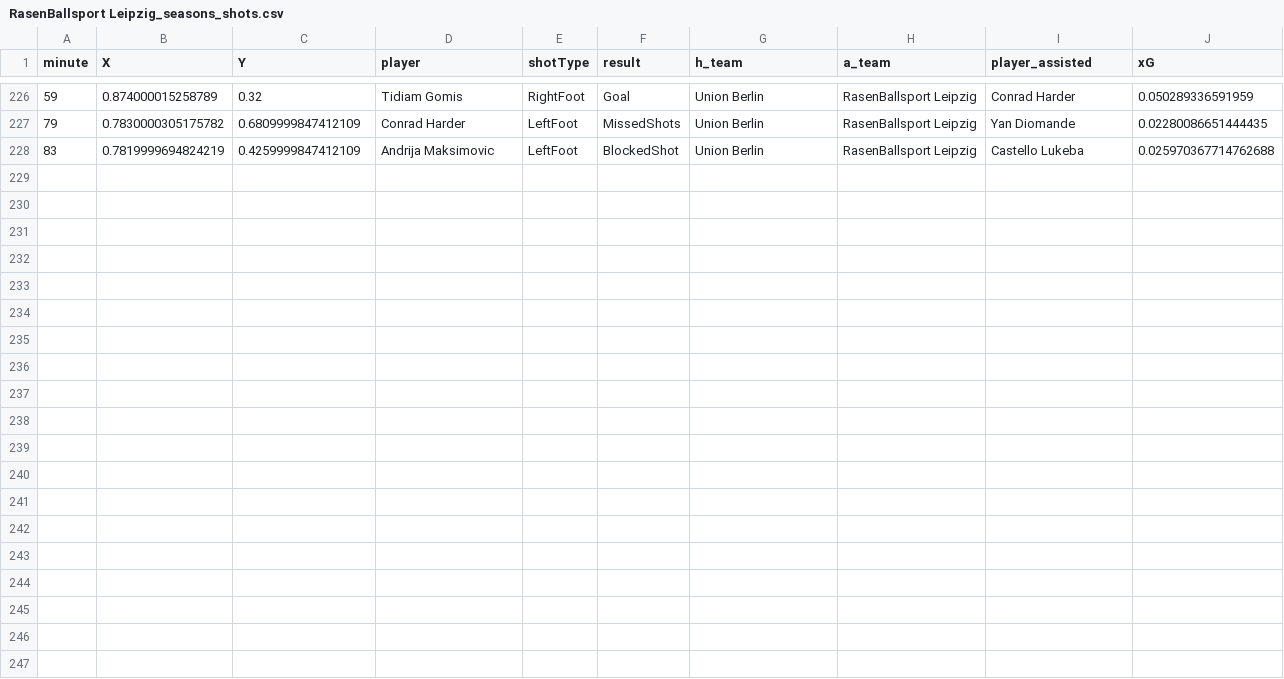
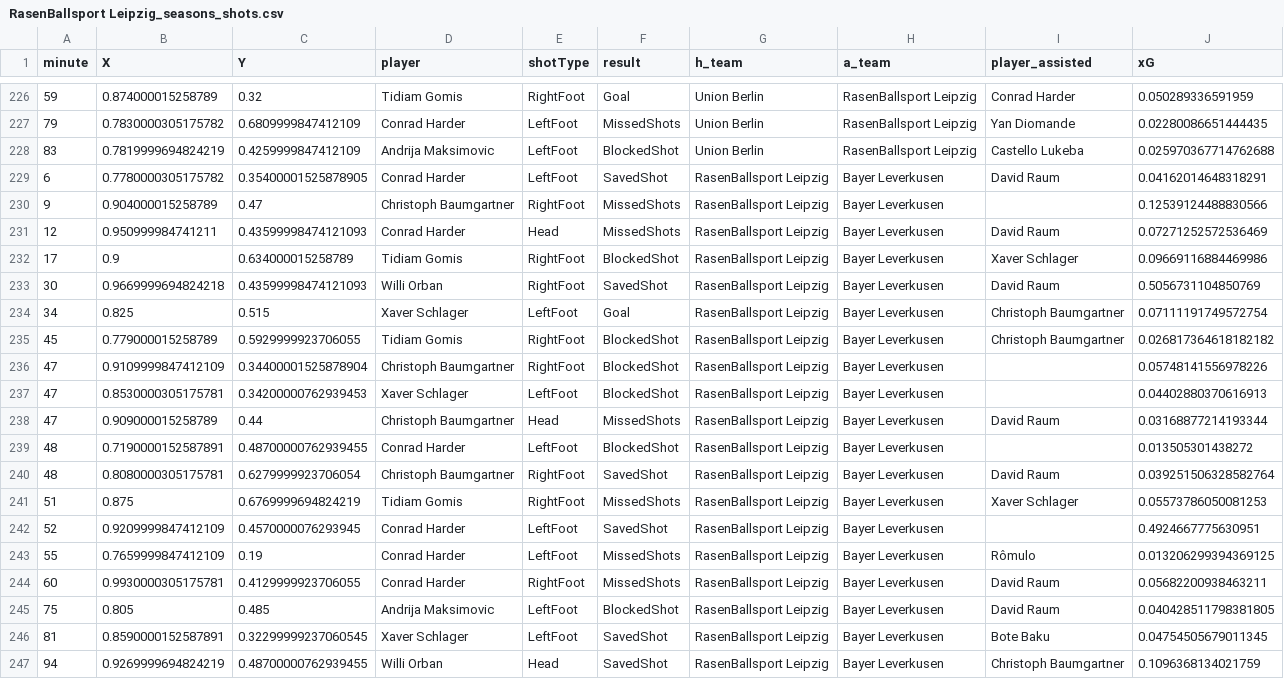
Before and after one commit to enadol/Fut_animation, a CSV file: RasenBallsport Leipzig_seasons_shots.csv, drawn as a sheet; only a part is shown, gaps mark what is left out.

Commit message:
modified:   RasenBallsport Leipzig_matches.json 	modified:   RasenBallsport Leipzig_seasons_shots.csv 	modified:   RasenBallsport Leipzig_shots.png 	modified:   RasenBallsport Leipzig_shots_animation_cuda.mp4 	modified:   RasenBallsport Leipzig_squad.json 	modified:   club_name.txt 	modified:   teams_shotsVideoCUDAV2.ipynb

```diff
--- a/RasenBallsport Leipzig_seasons_shots.csv
+++ b/RasenBallsport Leipzig_seasons_shots.csv
@@ -228 +228,20 @@ minute,X,Y,player,shotType,result,h_team,a_team,player_assisted,xG
 83,0.7819999694824219,0.4259999847412109,Andrija Maksimovic,LeftFoot,BlockedShot,Union Berlin,RasenBallsport Leipzig,Castello Lukeba,0.025970367714762688
+6,0.7780000305175782,0.35400001525878905,Conrad Harder,LeftFoot,SavedShot,RasenBallsport Leipzig,Bayer Leverkusen,David Raum,0.04162014648318291
+9,0.904000015258789,0.47,Christoph Baumgartner,RightFoot,MissedShots,RasenBallsport Leipzig,Bayer Leverkusen,,0.12539124488830566
+12,0.950999984741211,0.43599998474121093,Conrad Harder,Head,MissedShots,RasenBallsport Leipzig,Bayer Leverkusen,David Raum,0.07271252572536469
+17,0.9,0.634000015258789,Tidiam Gomis,RightFoot,BlockedShot,RasenBallsport Leipzig,Bayer Leverkusen,Xaver Schlager,0.09669116884469986
+30,0.9669999694824218,0.43599998474121093,Willi Orban,RightFoot,SavedShot,RasenBallsport Leipzig,Bayer Leverkusen,David Raum,0.5056731104850769
+34,0.825,0.515,Xaver Schlager,LeftFoot,Goal,RasenBallsport Leipzig,Bayer Leverkusen,Christoph Baumgartner,0.07111191749572754
+45,0.779000015258789,0.5929999923706055,Tidiam Gomis,RightFoot,BlockedShot,RasenBallsport Leipzig,Bayer Leverkusen,Christoph Baumgartner,0.026817364618182182
+47,0.9109999847412109,0.34400001525878904,Christoph Baumgartner,RightFoot,BlockedShot,RasenBallsport Leipzig,Bayer Leverkusen,,0.05748141556978226
+47,0.8530000305175781,0.34200000762939453,Xaver Schlager,LeftFoot,BlockedShot,RasenBallsport Leipzig,Bayer Leverkusen,,0.04402880370616913
+47,0.909000015258789,0.44,Christoph Baumgartner,Head,MissedShots,RasenBallsport Leipzig,Bayer Leverkusen,David Raum,0.03168877214193344
+48,0.7190000152587891,0.48700000762939455,Conrad Harder,LeftFoot,BlockedShot,RasenBallsport Leipzig,Bayer Leverkusen,,0.013505301438272
+48,0.8080000305175781,0.6279999923706054,Christoph Baumgartner,RightFoot,SavedShot,RasenBallsport Leipzig,Bayer Leverkusen,David Raum,0.039251506328582764
+51,0.875,0.6769999694824219,Tidiam Gomis,RightFoot,MissedShots,RasenBallsport Leipzig,Bayer Leverkusen,Xaver Schlager,0.05573786050081253
+52,0.9209999847412109,0.4570000076293945,Conrad Harder,LeftFoot,SavedShot,RasenBallsport Leipzig,Bayer Leverkusen,,0.4924667775630951
+55,0.7659999847412109,0.19,Conrad Harder,LeftFoot,MissedShots,RasenBallsport Leipzig,Bayer Leverkusen,Rômulo,0.013206299394369125
+60,0.9930000305175781,0.4129999923706055,Conrad Harder,RightFoot,MissedShots,RasenBallsport Leipzig,Bayer Leverkusen,David Raum,0.05682200938463211
+75,0.805,0.485,Andrija Maksimovic,LeftFoot,BlockedShot,RasenBallsport Leipzig,Bayer Leverkusen,David Raum,0.040428511798381805
+81,0.8590000152587891,0.32299999237060545,Xaver Schlager,LeftFoot,SavedShot,RasenBallsport Leipzig,Bayer Leverkusen,Bote Baku,0.04754505679011345
+94,0.9269999694824219,0.48700000762939455,Willi Orban,Head,SavedShot,RasenBallsport Leipzig,Bayer Leverkusen,Christoph Baumgartner,0.1096368134021759
```
Also changed, not shown: 6 other files.
